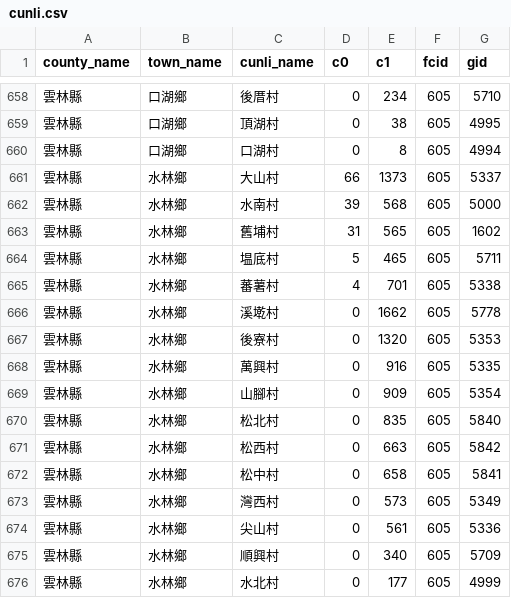
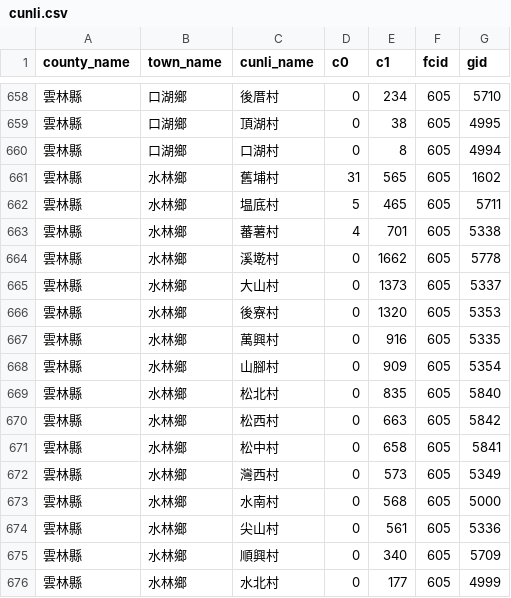
Before and after one commit to kiang/service.taipower.com.tw, a CSV file: docs/cunli.csv, drawn as a sheet; only a part is shown, gaps mark what is left out; removed rows and columns are numbered as before the commit, all else as after; the diff names each change by its address in the sheet, - before the commit and + after, or states it on an @@ line.

```diff
--- a/docs/cunli.csv
+++ b/docs/cunli.csv
-row 661: 雲林縣 | 水林鄉 | 大山村 | 66 | 1373 | 605 | 5337
-row 662: 雲林縣 | 水林鄉 | 水南村 | 39 | 568 | 605 | 5000
+row 665: 雲林縣 | 水林鄉 | 大山村 | 0 | 1373 | 605 | 5337
+row 673: 雲林縣 | 水林鄉 | 水南村 | 0 | 568 | 605 | 5000
```
Also changed, not shown: docs/taipower.csv.
